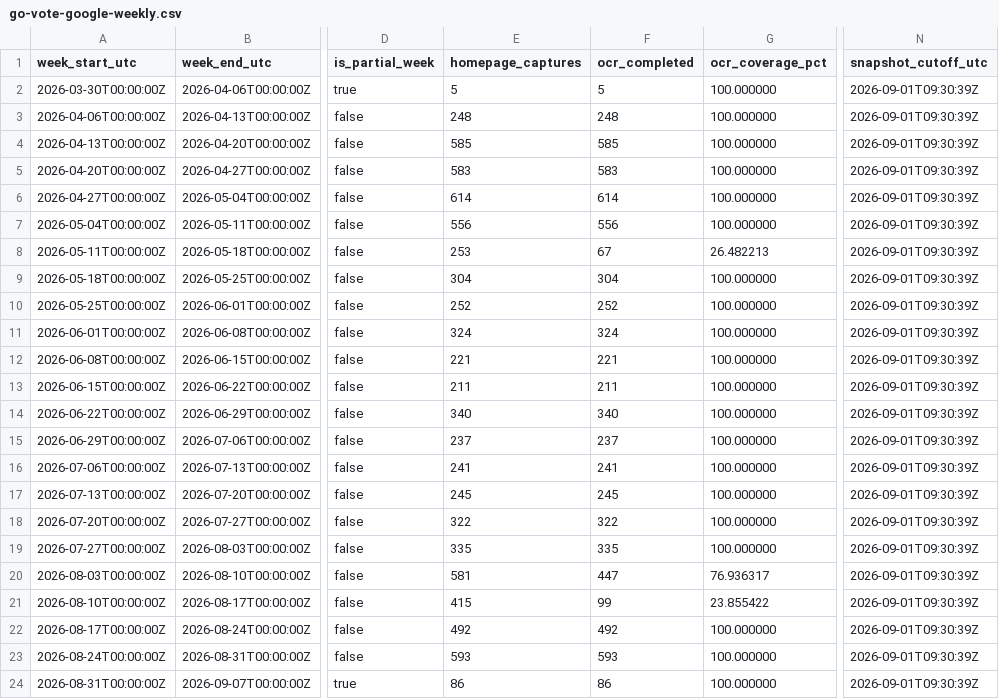
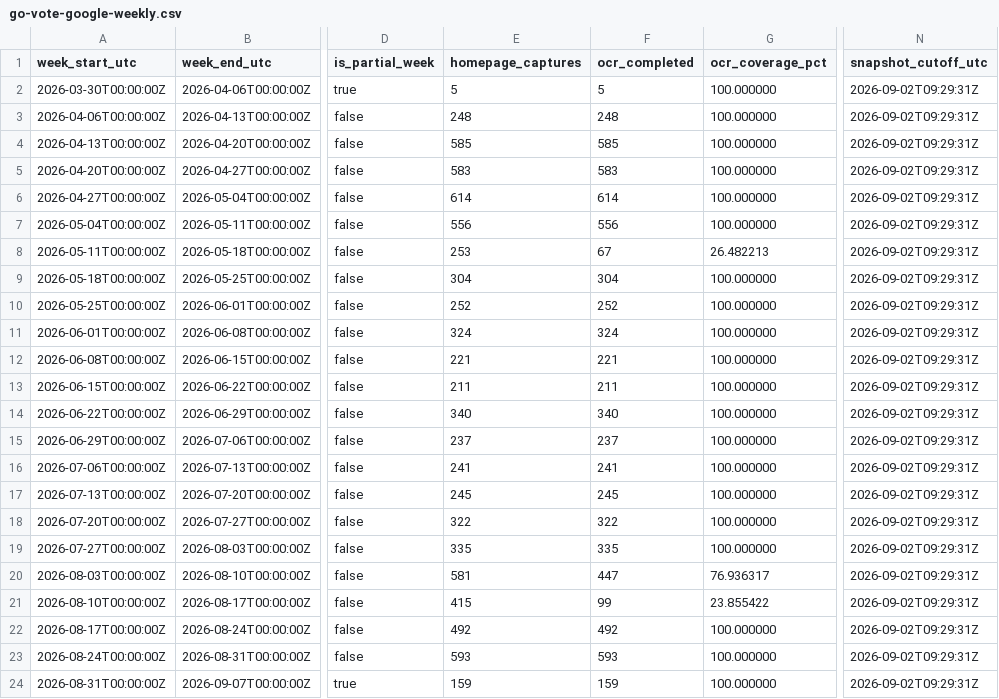
Before and after one commit to TechWatchProject/go-vote, a CSV file: docs/data/go-vote-google-weekly.csv, drawn as a sheet; only a part is shown, gaps mark what is left out; the diff names each change by its address in the sheet, - before the commit and + after, or states it on an @@ line.

```diff
--- a/docs/data/go-vote-google-weekly.csv
+++ b/docs/data/go-vote-google-weekly.csv
-N2:N24 (snapshot_cutoff_utc): 2026-09-01T09:30:39Z
+N2:N24 (snapshot_cutoff_utc): 2026-09-02T09:29:31Z
-E24 (homepage_captures): 86
+E24 (homepage_captures): 159
-F24 (ocr_completed): 86
+F24 (ocr_completed): 159
```
Also changed, not shown: docs/data/go-vote-all-engines-weekly.csv, docs/data/go-vote-bing-weekly.csv, 1 other file.
